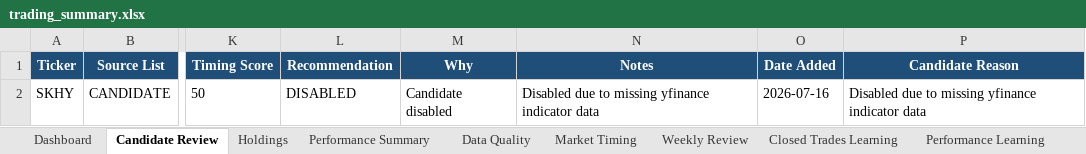
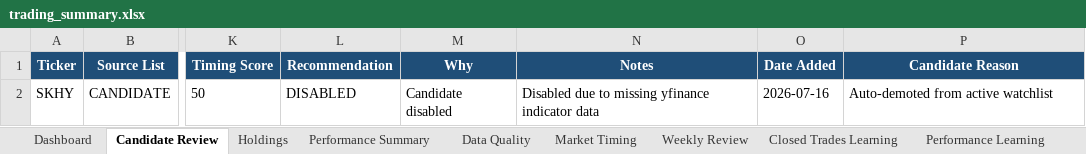
Before and after one commit to nicklc14/trading-engine-v2, an Excel workbook: output/trading_summary.xlsx, sheet Candidate Review, drawn as a sheet; only a part is shown, gaps mark what is left out; values as stored, in another font and other column widths than the file's, no borders; the diff names each change by its address in the sheet, - before the commit and + after, or states it on an @@ line.

```diff
--- a/output/trading_summary.xlsx (sheet Candidate Review)
+++ b/output/trading_summary.xlsx (sheet Candidate Review)
-P2 (Candidate Reason): Disabled due to missing yfinance indicator data
+P2 (Candidate Reason): Auto-demoted from active watchlist
```
Also changed, not shown: sheet Market Data, sheet Data Quality, 6 other files.
